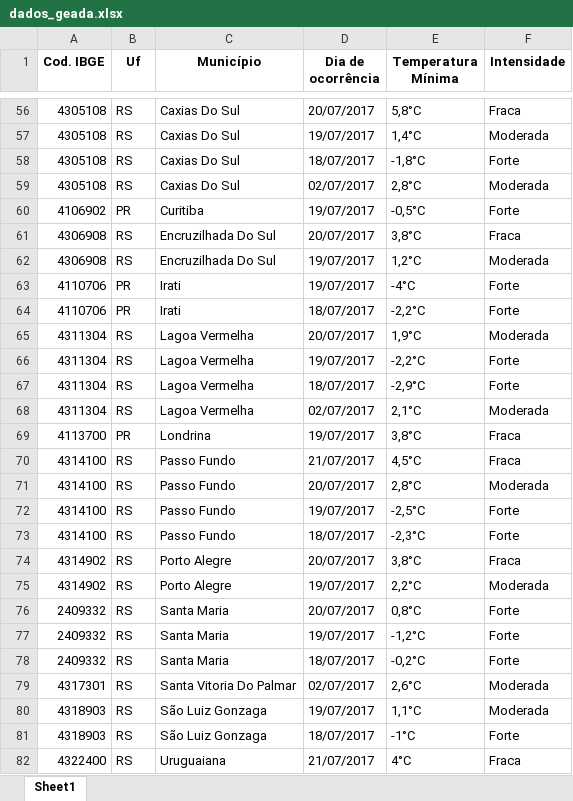
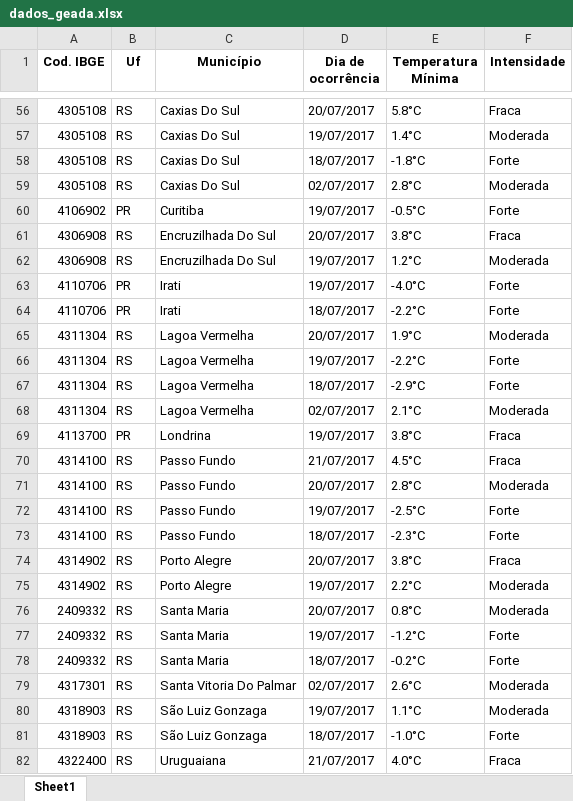
Before and after one commit to ANA-BRUM/DadosAgricolas, an Excel workbook: dados_meteorologicos/dados_geada.xlsx, sheet Sheet1, drawn as a sheet; only a part is shown, gaps mark what is left out; values as stored, in another font and other column widths than the file's, no borders; the diff covers the shown part only; the diff names each change by its address in the sheet, - before the commit and + after, or states it on an @@ line.

```diff
--- a/dados_meteorologicos/dados_geada.xlsx (sheet Sheet1)
+++ b/dados_meteorologicos/dados_geada.xlsx (sheet Sheet1)
-E56 (Temperatura Mínima): 5,8°C
+E56 (Temperatura Mínima): 5.8°C
-E57 (Temperatura Mínima): 1,4°C
+E57 (Temperatura Mínima): 1.4°C
-E58 (Temperatura Mínima): -1,8°C
+E58 (Temperatura Mínima): -1.8°C
-E59 (Temperatura Mínima): 2,8°C
+E59 (Temperatura Mínima): 2.8°C
-E60 (Temperatura Mínima): -0,5°C
+E60 (Temperatura Mínima): -0.5°C
-E61 (Temperatura Mínima): 3,8°C
+E61 (Temperatura Mínima): 3.8°C
-E62 (Temperatura Mínima): 1,2°C
+E62 (Temperatura Mínima): 1.2°C
-E63 (Temperatura Mínima): -4°C
+E63 (Temperatura Mínima): -4.0°C
-E64 (Temperatura Mínima): -2,2°C
+E64 (Temperatura Mínima): -2.2°C
-E65 (Temperatura Mínima): 1,9°C
+E65 (Temperatura Mínima): 1.9°C
-E66 (Temperatura Mínima): -2,2°C
+E66 (Temperatura Mínima): -2.2°C
-E67 (Temperatura Mínima): -2,9°C
+E67 (Temperatura Mínima): -2.9°C
-E68 (Temperatura Mínima): 2,1°C
+E68 (Temperatura Mínima): 2.1°C
-E69 (Temperatura Mínima): 3,8°C
+E69 (Temperatura Mínima): 3.8°C
-E70 (Temperatura Mínima): 4,5°C
+E70 (Temperatura Mínima): 4.5°C
-E71 (Temperatura Mínima): 2,8°C
+E71 (Temperatura Mínima): 2.8°C
-E72 (Temperatura Mínima): -2,5°C
+E72 (Temperatura Mínima): -2.5°C
-E73 (Temperatura Mínima): -2,3°C
+E73 (Temperatura Mínima): -2.3°C
-E74 (Temperatura Mínima): 3,8°C
+E74 (Temperatura Mínima): 3.8°C
-E75 (Temperatura Mínima): 2,2°C
+E75 (Temperatura Mínima): 2.2°C
-E76 (Temperatura Mínima): 0,8°C
+E76 (Temperatura Mínima): 0.8°C
-F76 (Intensidade): Forte
+F76 (Intensidade): Moderada
-E77 (Temperatura Mínima): -1,2°C
+E77 (Temperatura Mínima): -1.2°C
-E78 (Temperatura Mínima): -0,2°C
+E78 (Temperatura Mínima): -0.2°C
-E79 (Temperatura Mínima): 2,6°C
+E79 (Temperatura Mínima): 2.6°C
-E80 (Temperatura Mínima): 1,1°C
+E80 (Temperatura Mínima): 1.1°C
-E81 (Temperatura Mínima): -1°C
+E81 (Temperatura Mínima): -1.0°C
-E82 (Temperatura Mínima): 4°C
+E82 (Temperatura Mínima): 4.0°C
```
Also changed, not shown: 1037 edited cells elsewhere in this sheet, dados_meteorologicos/resultados_oni.xlsx, 1 other file.
